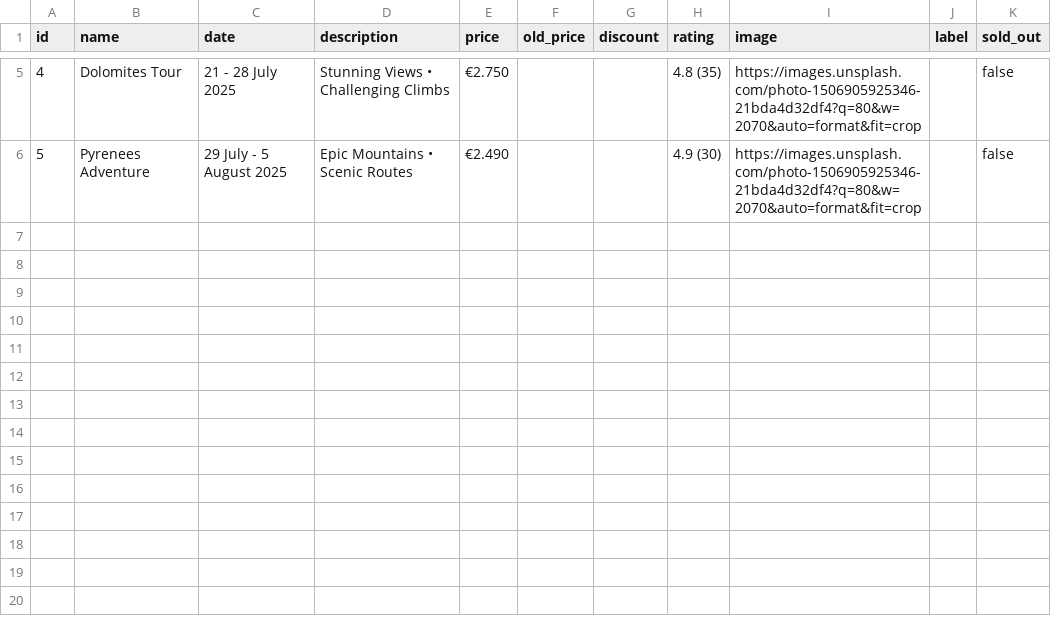
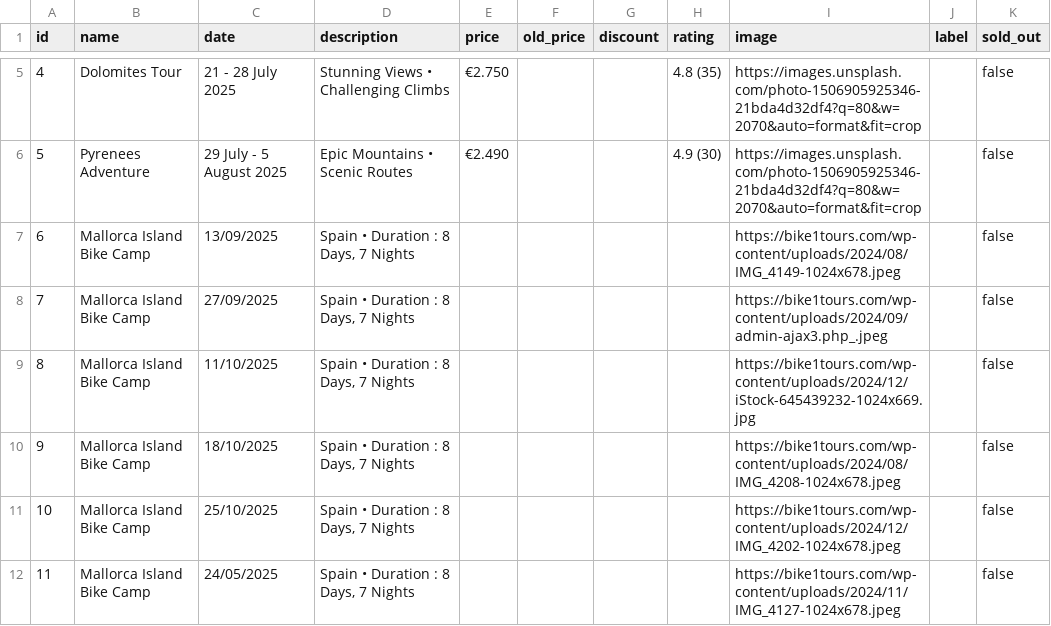
Before and after one commit to riccardomerolla/bike-tours, a CSV file: tours.csv, drawn as a sheet; only a part is shown, gaps mark what is left out.

Commit message:
update tours.csv

```diff
--- a/tours.csv
+++ b/tours.csv
@@ -6 +6,7 @@ id,name,date,description,price,old_price,discount,rating,image,label,sold_out
 5,Pyrenees Adventure,"29 July - 5 August 2025","Epic Mountains • Scenic Routes","€2.490","","","4.9 (30)","https://images.unsplash.com/photo-1506905925346-21bda4d32df4?q=80&w=2070&auto=format&fit=crop","",false
+6,Mallorca Island Bike Camp,13/09/2025,"Spain • Duration : 8 Days, 7 Nights",,,,,https://bike1tours.com/wp-content/uploads/2024/08/IMG_4149-1024x678.jpeg,,false
+7,Mallorca Island Bike Camp,27/09/2025,"Spain • Duration : 8 Days, 7 Nights",,,,,https://bike1tours.com/wp-content/uploads/2024/09/admin-ajax3.php_.jpeg,,false
+8,Mallorca Island Bike Camp,11/10/2025,"Spain • Duration : 8 Days, 7 Nights",,,,,https://bike1tours.com/wp-content/uploads/2024/12/iStock-645439232-1024x669.jpg,,false
+9,Mallorca Island Bike Camp,18/10/2025,"Spain • Duration : 8 Days, 7 Nights",,,,,https://bike1tours.com/wp-content/uploads/2024/08/IMG_4208-1024x678.jpeg,,false
+10,Mallorca Island Bike Camp,25/10/2025,"Spain • Duration : 8 Days, 7 Nights",,,,,https://bike1tours.com/wp-content/uploads/2024/12/IMG_4202-1024x678.jpeg,,false
+11,Mallorca Island Bike Camp,24/05/2025,"Spain • Duration : 8 Days, 7 Nights",,,,,https://bike1tours.com/wp-content/uploads/2024/11/IMG_4127-1024x678.jpeg,,false
```
